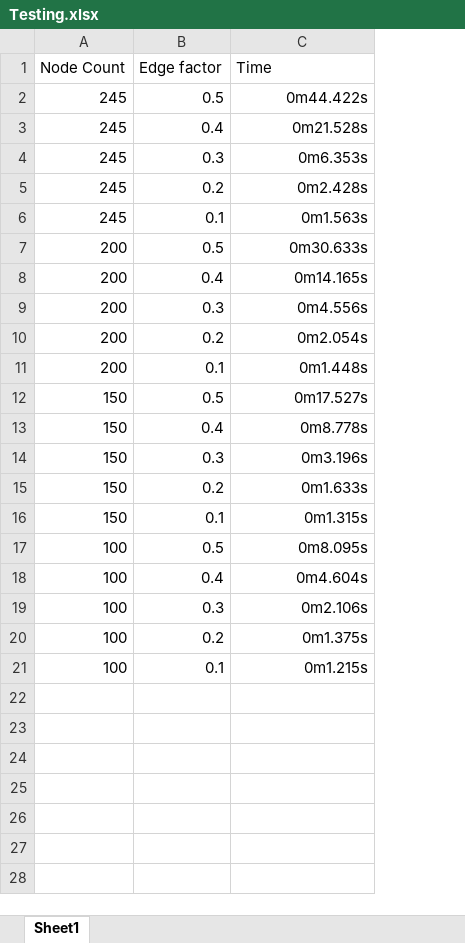
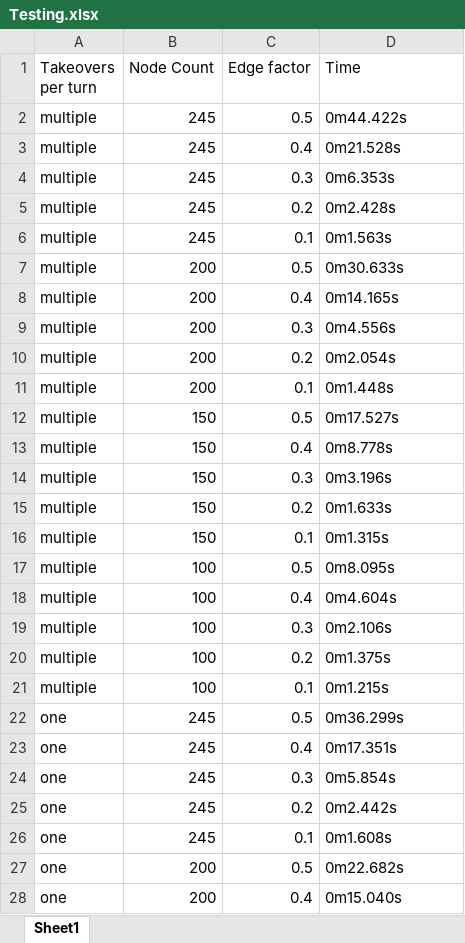
Before and after one commit to ReidConor/NetworksTwo, an Excel workbook: docs/Testing.xlsx, sheet Sheet1, drawn as a sheet; only a part is shown; values as stored, in another font and other column widths than the file's, no borders; addresses are those after the commit; the diff covers the shown part only; the diff names each change by its address in the sheet, - before the commit and + after, or states it on an @@ line.

Commit message:
updating

```diff
--- a/docs/Testing.xlsx (sheet Sheet1)
+++ b/docs/Testing.xlsx (sheet Sheet1)
+column A (Takeovers per turn), rows 2-21: all multiple
-D2:D21 alignment: right
+D2:D21 alignment: left
+row 22: one | 245 | 0.5 | 0m36.299s
+row 23: one | 245 | 0.4 | 0m17.351s
+row 24: one | 245 | 0.3 | 0m5.854s
+row 25: one | 245 | 0.2 | 0m2.442s
+row 26: one | 245 | 0.1 | 0m1.608s
+row 27: one | 200 | 0.5 | 0m22.682s
+row 28: one | 200 | 0.4 | 0m15.040s
```
Also changed, not shown: 13 added rows elsewhere in this sheet.
